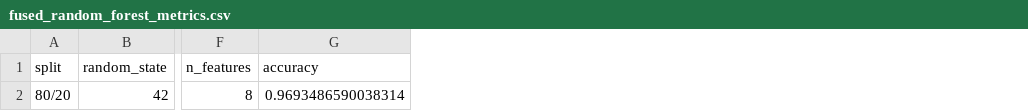
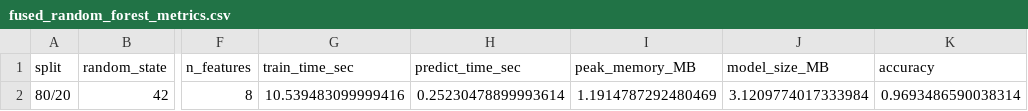
Before and after one commit to jubsribs/temporal-robustness-vision-models, a CSV file: data/results/fused_random_forest_metrics.csv, drawn as a sheet; only a part is shown, gaps mark what is left out; the diff names each change by its address in the sheet, - before the commit and + after, or states it on an @@ line.

Commit message:
results training

```diff
--- a/data/results/fused_random_forest_metrics.csv
+++ b/data/results/fused_random_forest_metrics.csv
+column G (train_time_sec), row 2: 10.539483099999416
+column H (predict_time_sec), row 2: 0.25230478899993614
+column I (peak_memory_MB), row 2: 1.1914787292480469
+column J (model_size_MB), row 2: 3.1209774017333984
```
Also changed, not shown: 16 other files.
